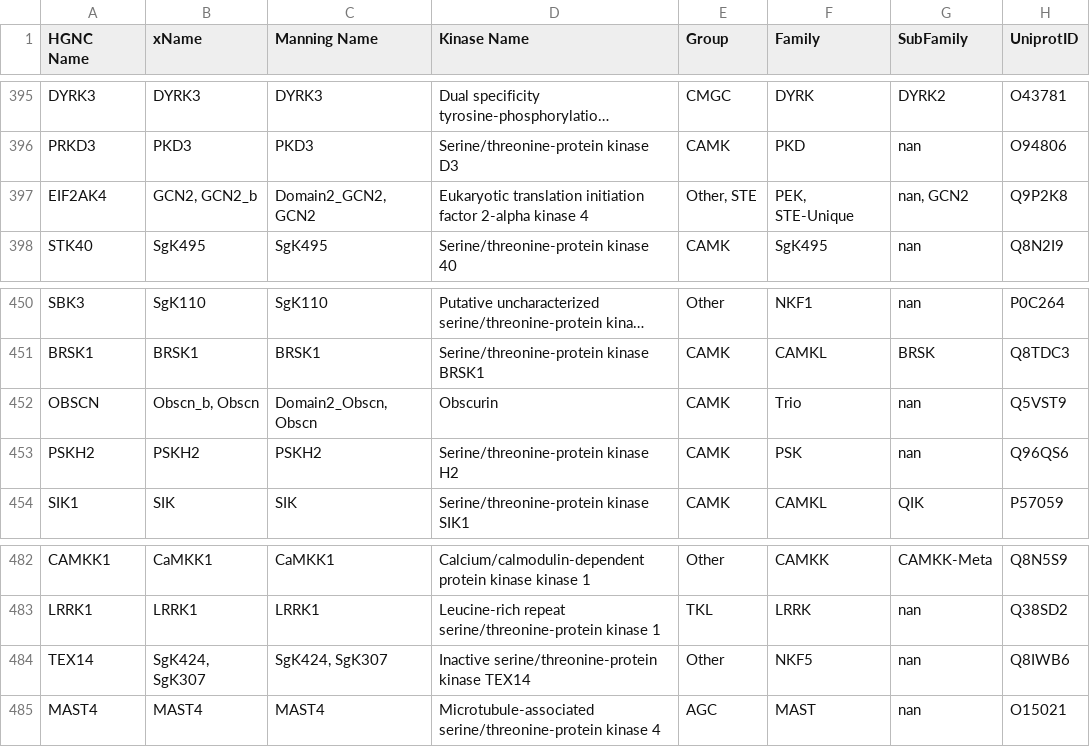
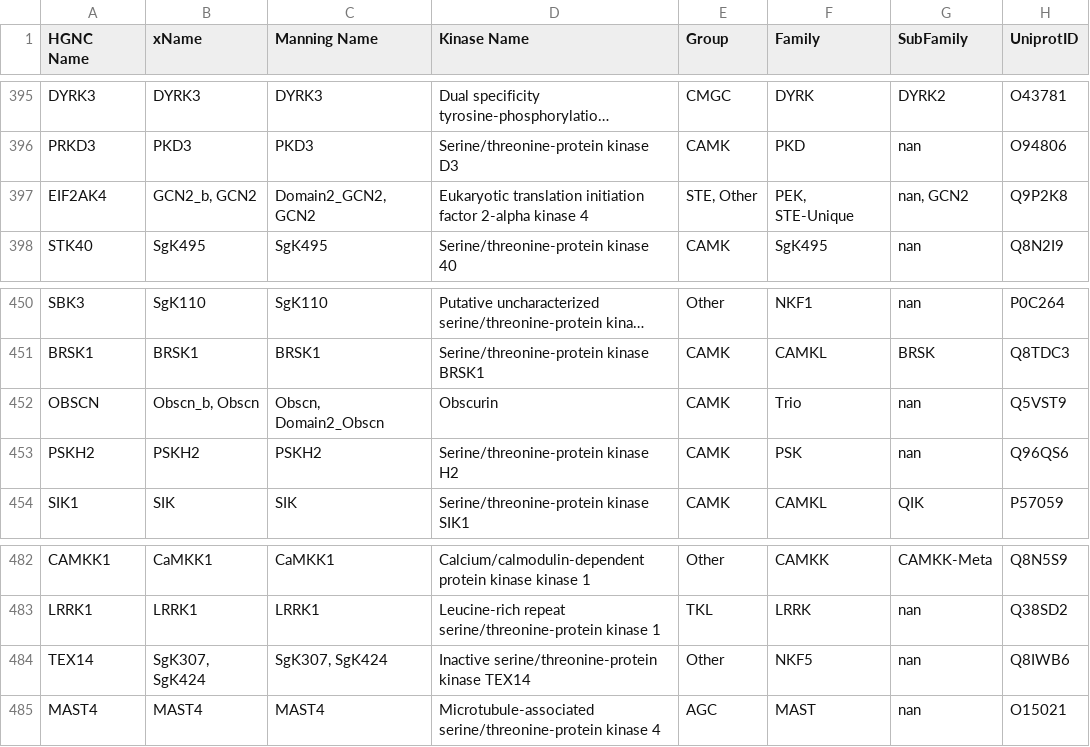
Before and after one commit to choderalab/missense-kinase-toolkit, a CSV file: data/kinhub.csv, drawn as a sheet; only a part is shown, gaps mark what is left out; long unchanged cells end in …; the diff covers the shown part only; the diff names each change by its address in the sheet, - before the commit and + after, or states it on an @@ line.

```diff
--- a/data/kinhub.csv
+++ b/data/kinhub.csv
-B397 (xName): GCN2, GCN2_b
+B397 (xName): GCN2_b, GCN2
-E397 (Group): Other, STE
+E397 (Group): STE, Other
-C452 (Manning Name): Domain2_Obscn, Obscn
+C452 (Manning Name): Obscn, Domain2_Obscn
-B484 (xName): SgK424, SgK307
+B484 (xName): SgK307, SgK424
-C484 (Manning Name): SgK424, SgK307
+C484 (Manning Name): SgK307, SgK424
```
Also changed, not shown: 27 edited cells elsewhere in this file, 3 other files.
